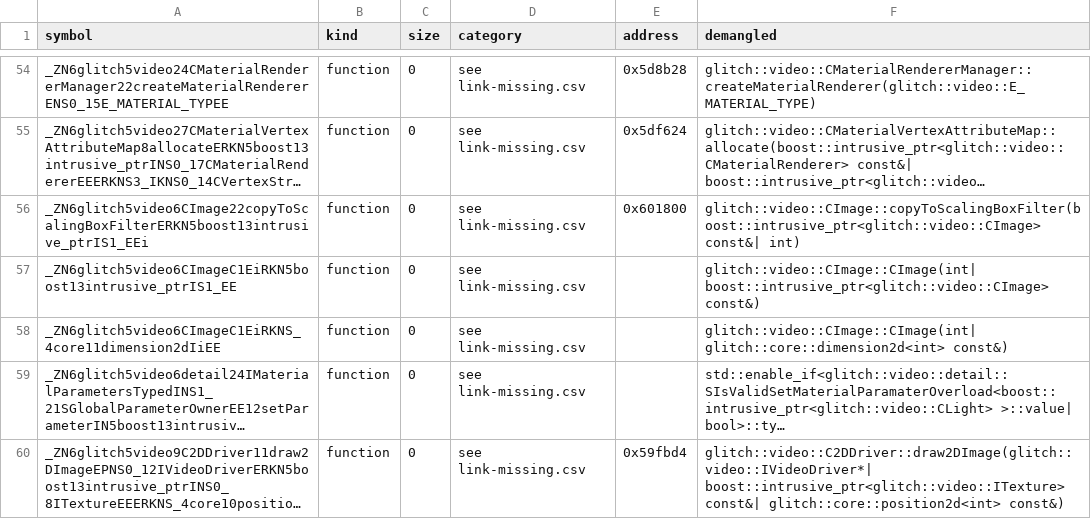
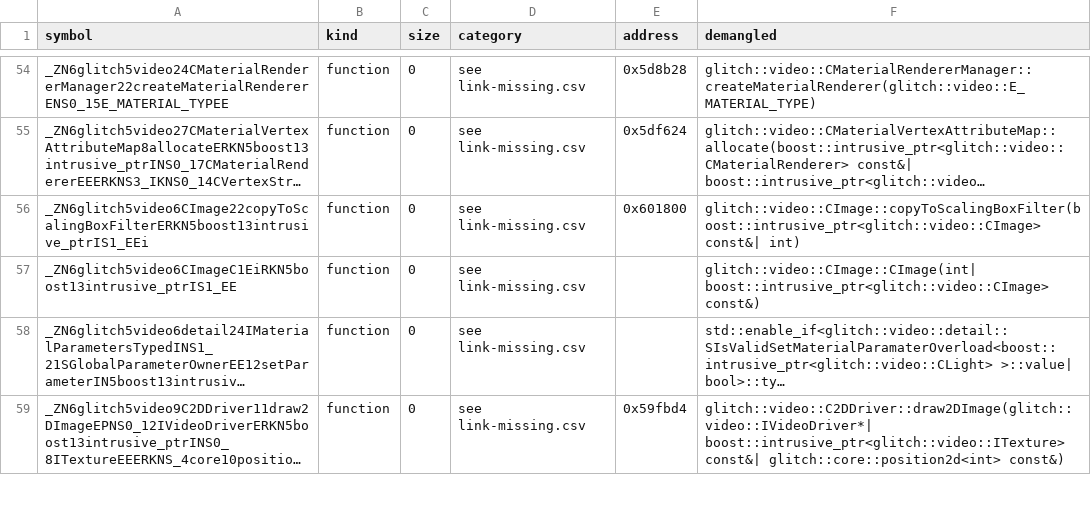
Before and after one commit to Noamcelermajer/DH_sc, a CSV file: port/decomp-reconstruction/link-stubs/link_stubs.csv, drawn as a sheet; only a part is shown, gaps mark what is left out; long unchanged cells end in …; the diff names each change by its address in the sheet, - before the commit and + after, or states it on an @@ line.

```diff
--- a/port/decomp-reconstruction/link-stubs/link_stubs.csv
+++ b/port/decomp-reconstruction/link-stubs/link_stubs.csv
-row 58: _ZN6glitch5video6CImageC1EiRKNS_4core11dimension2dIiEE | function | 0 | see link-missing.csv |  | glitch::video::CImage::CImage(int| glitch::core::dimension2d<int> const&)
```
Also changed, not shown: port/decomp-reconstruction/glitch-video/ledger.csv, reports/decomp-reconstruction/link-missing.csv, 2 other files.
